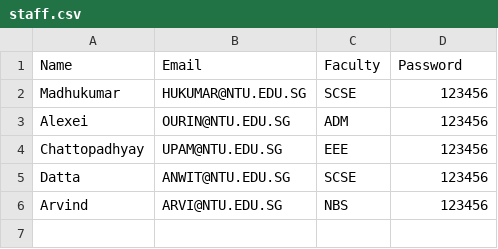
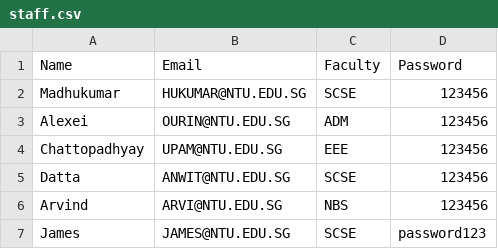
Before and after one commit to weihonglwh/SC2002-CAM-App-Project, a CSV file: Code/staff.csv, drawn as a sheet; the diff names each change by its address in the sheet, - before the commit and + after, or states it on an @@ line.

```diff
--- a/Code/staff.csv
+++ b/Code/staff.csv
+row 7: James | JAMES@NTU.EDU.SG | SCSE | password123
```
Also changed, not shown: Code/camp.csv, Code/enquiry.csv, 24 other files.
